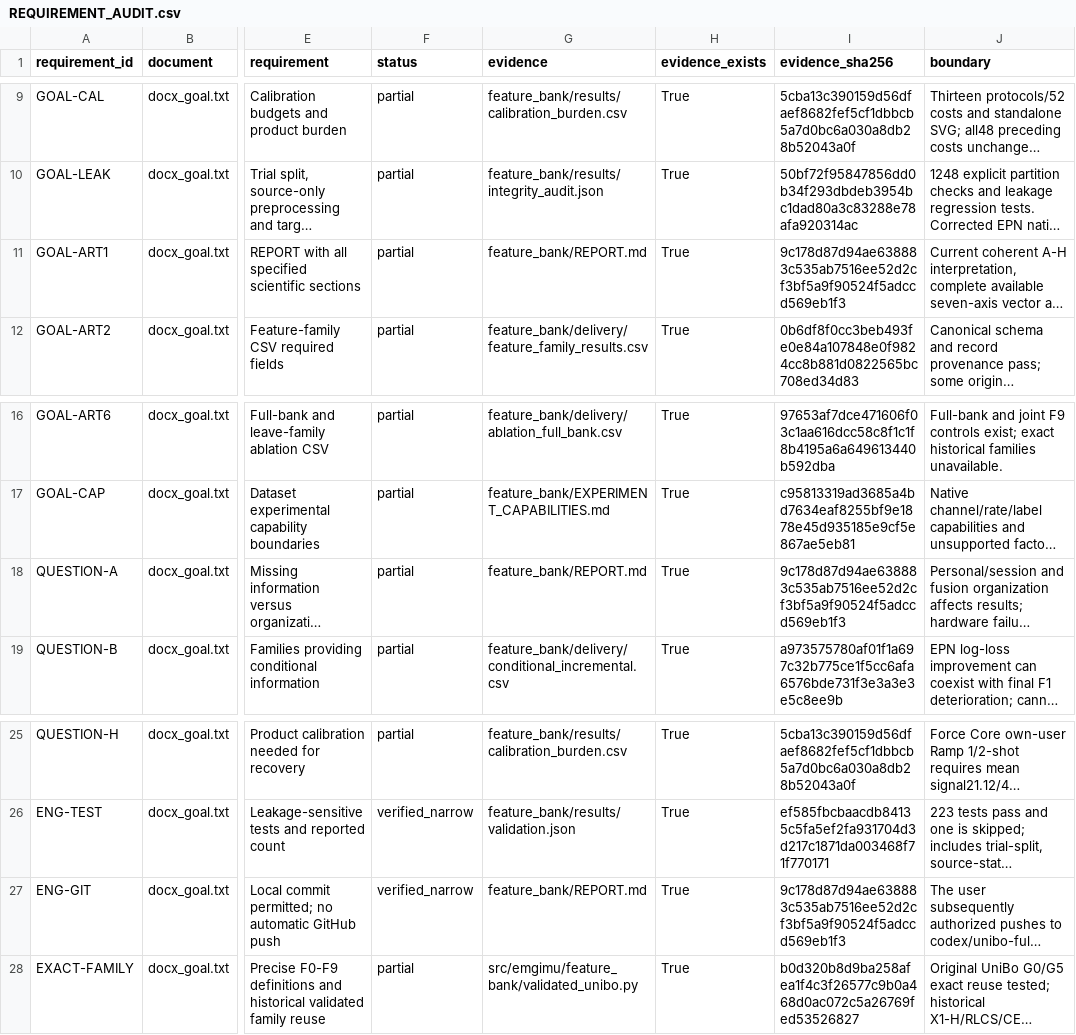
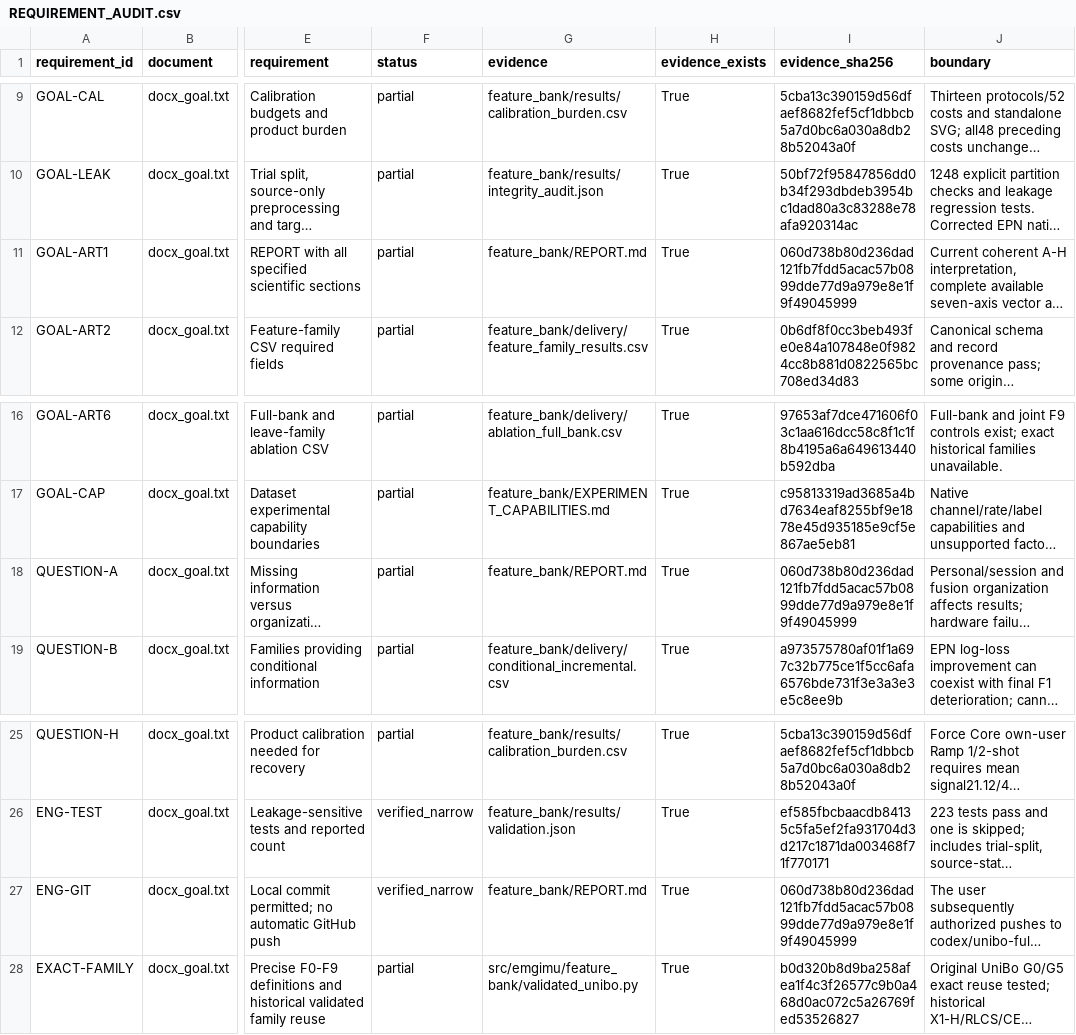
Before and after one commit to boyandong/emg-imu-human-in-the-loop, a CSV file: emgimu_classifier/feature_bank/REQUIREMENT_AUDIT.csv, drawn as a sheet; only a part is shown, gaps mark what is left out; long unchanged cells end in …; the diff names each change by its address in the sheet, - before the commit and + after, or states it on an @@ line.

```diff
--- a/emgimu_classifier/feature_bank/REQUIREMENT_AUDIT.csv
+++ b/emgimu_classifier/feature_bank/REQUIREMENT_AUDIT.csv
-I11 (evidence_sha256): 9c178d87d94ae638883c535ab7516ee52d2cf3bf5a9f90524f5adccd569eb1f3
+I11 (evidence_sha256): 060d738b80d236dad121fb7fdd5acac57b0899dde77d9a979e8e1f9f49045999
-I18 (evidence_sha256): 9c178d87d94ae638883c535ab7516ee52d2cf3bf5a9f90524f5adccd569eb1f3
+I18 (evidence_sha256): 060d738b80d236dad121fb7fdd5acac57b0899dde77d9a979e8e1f9f49045999
-I27 (evidence_sha256): 9c178d87d94ae638883c535ab7516ee52d2cf3bf5a9f90524f5adccd569eb1f3
+I27 (evidence_sha256): 060d738b80d236dad121fb7fdd5acac57b0899dde77d9a979e8e1f9f49045999
```
Also changed, not shown: emgimu_classifier/feature_bank/DOCUMENT_SECTION_AUDIT.csv, emgimu_classifier/feature_bank/FORMULA_FAMILY_SCOPE_AUDIT.csv, 14 other files.
